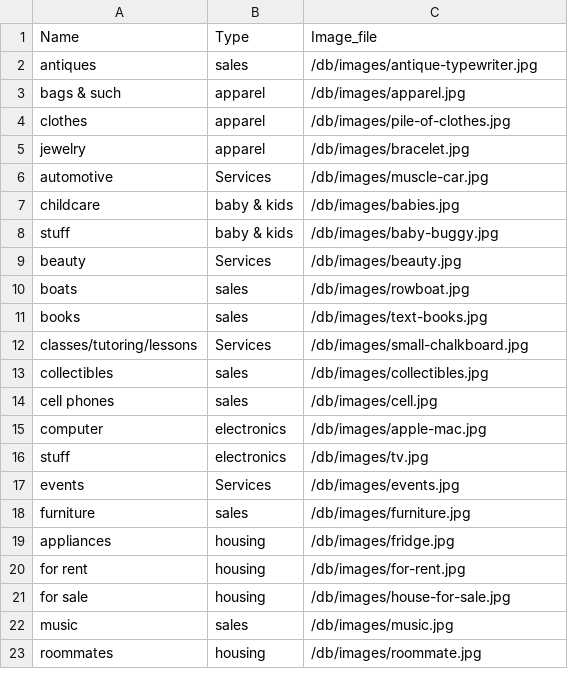
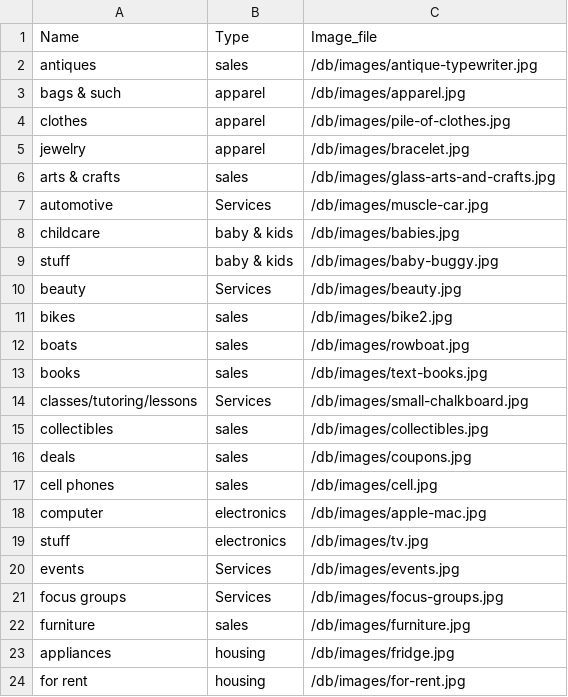
Before and after one commit to sdbmich1/plumboard, a CSV file: db/category_data_042214.csv, drawn as a sheet; only a part is shown; the shorter side is filled out with more unchanged rows; the diff covers the shown part only.

```diff
--- a/db/category_data_042214.csv
+++ b/db/category_data_042214.csv
@@ -5,2 +5,3 @@ clothes,apparel,/db/images/pile-of-clothes.jpg
 jewelry,apparel,/db/images/bracelet.jpg
+arts & crafts,sales,/db/images/glass-arts-and-crafts.jpg
 automotive,Services ,/db/images/muscle-car.jpg
@@ -9,2 +10,3 @@ stuff,baby & kids,/db/images/baby-buggy.jpg
 beauty,Services ,/db/images/beauty.jpg
+bikes,sales,/db/images/bike2.jpg
 boats,sales,/db/images/rowboat.jpg
@@ -13,2 +15,3 @@ classes/tutoring/lessons,Services ,/db/images/small-chalkboard.jpg
 collectibles,sales,/db/images/collectibles.jpg
+deals,sales,/db/images/coupons.jpg
 cell phones,sales,/db/images/cell.jpg
@@ -17,2 +20,3 @@ stuff,electronics,/db/images/tv.jpg
 events,Services ,/db/images/events.jpg
+focus groups,Services ,/db/images/focus-groups.jpg
 furniture,sales,/db/images/furniture.jpg
```
Also changed, not shown: 4 added rows and 1 edited cell elsewhere in this file.
